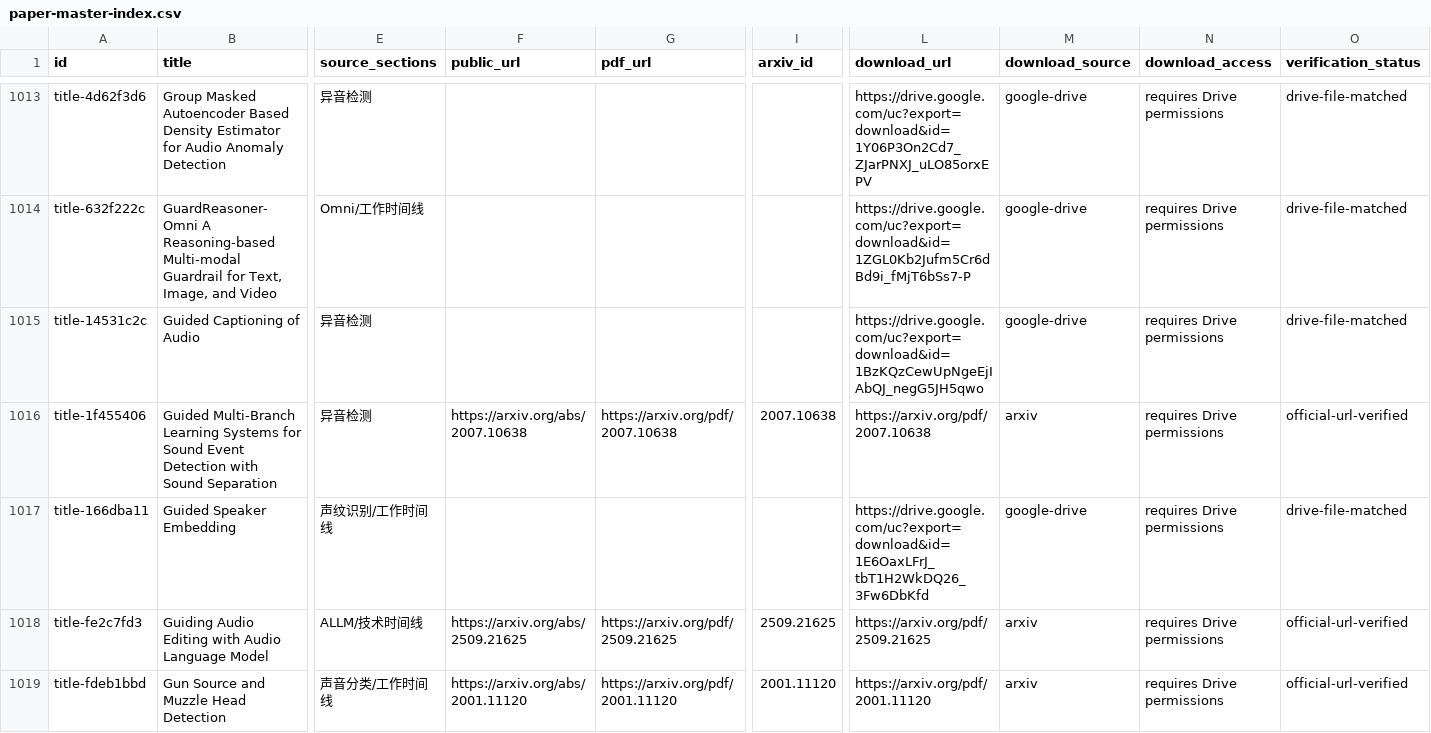
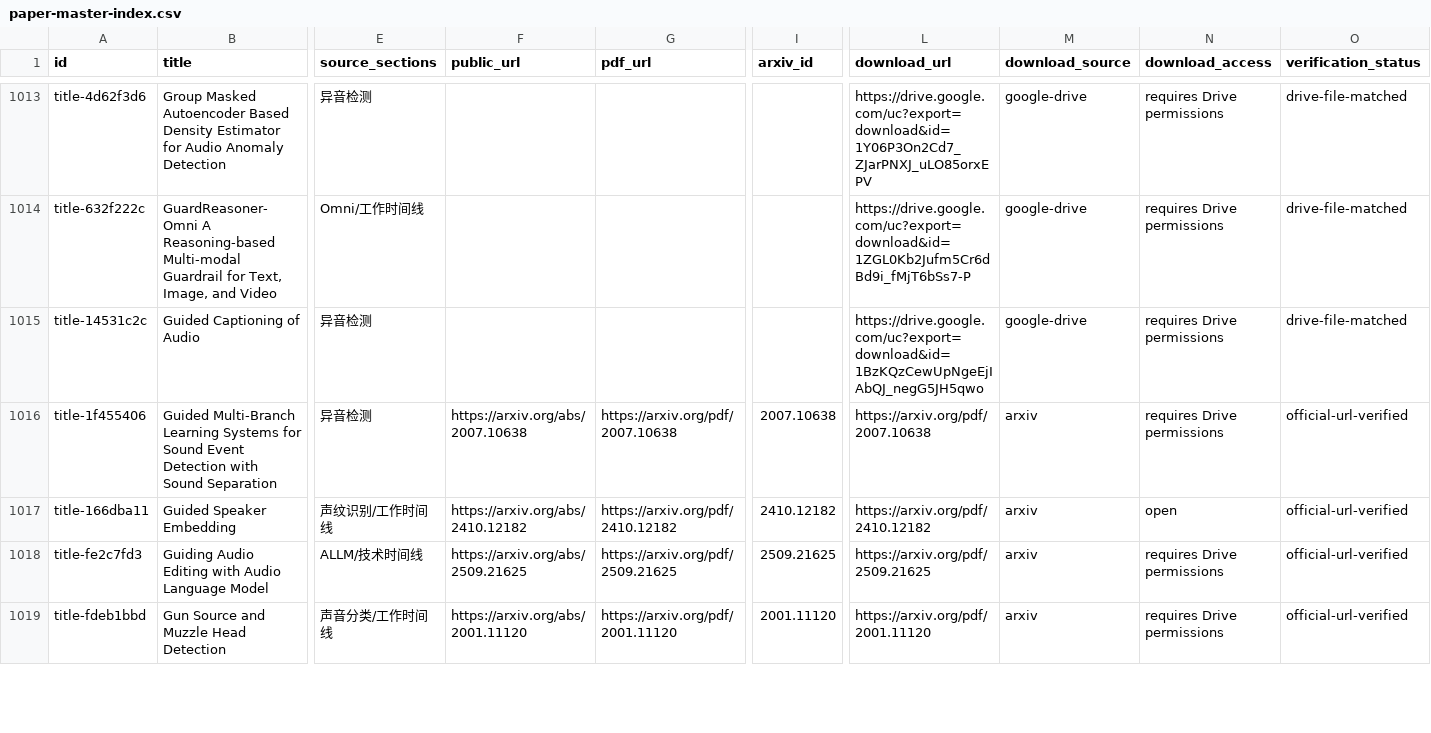
Before and after one commit to zhho9493-tech/awesome-sound-detection, a CSV file: resources/paper-master-index.csv, drawn as a sheet; only a part is shown, gaps mark what is left out; the diff covers the shown part only; the diff names each change by its address in the sheet, - before the commit and + after, or states it on an @@ line.

Commit message:
Audit and fill missing public PDF links

```diff
--- a/resources/paper-master-index.csv
+++ b/resources/paper-master-index.csv
-F1017 (public_url): (empty)
+F1017 (public_url): https://arxiv.org/abs/2410.12182
-G1017 (pdf_url): (empty)
+G1017 (pdf_url): https://arxiv.org/pdf/2410.12182
-I1017 (arxiv_id): (empty)
+I1017 (arxiv_id): 2410.12182
-L1017 (download_url): https://drive.google.com/uc?export=download&id=1E6OaxLFrJ_tbT1H2WkDQ26_3Fw6DbKfd
+L1017 (download_url): https://arxiv.org/pdf/2410.12182
-M1017 (download_source): google-drive
+M1017 (download_source): arxiv
-N1017 (download_access): requires Drive permissions
+N1017 (download_access): open
-O1017 (verification_status): drive-file-matched
+O1017 (verification_status): official-url-verified
```
Also changed, not shown: 77 edited cells elsewhere in this file, 7 other files.
